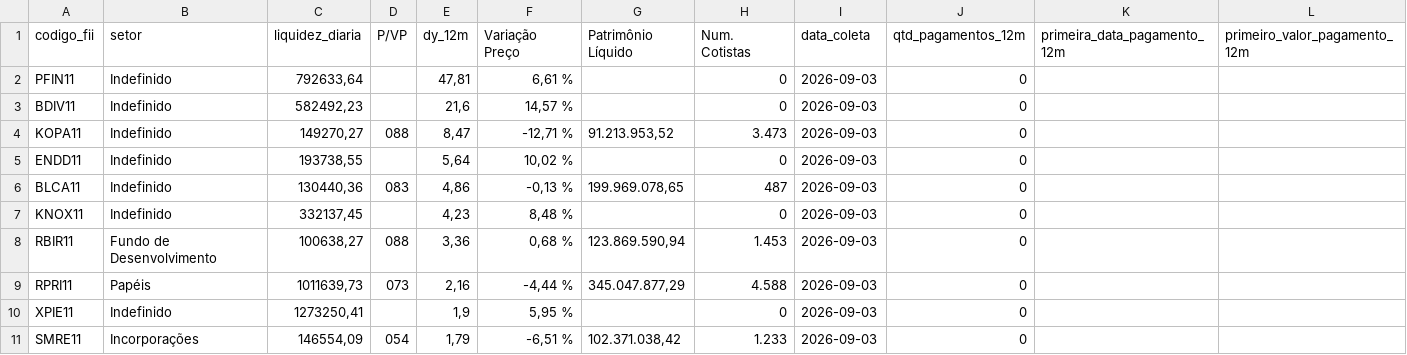
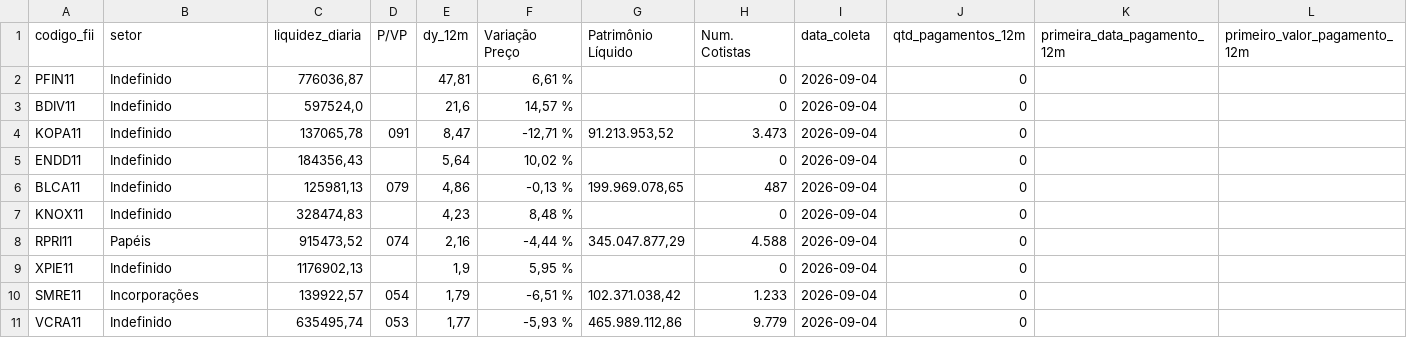
Before and after one commit to VBGVictor/CVM-FII-Data, a CSV file: output/dados_projeto/top10_dividendos_fii_com_pagamentos.csv, drawn as a sheet; only a part is shown; removed rows and columns are numbered as before the commit, all else as after; rows hold the shown columns only; the diff names each change by its address in the sheet, - before the commit and + after, or states it on an @@ line.

```diff
--- a/output/dados_projeto/top10_dividendos_fii_com_pagamentos.csv
+++ b/output/dados_projeto/top10_dividendos_fii_com_pagamentos.csv
-C2 (liquidez_diaria): 792633,64
+C2 (liquidez_diaria): 776036,87
-I2:I7 (data_coleta): 2026-09-03
+I2:I7 (data_coleta): 2026-09-04
-C3 (liquidez_diaria): 582492,23
+C3 (liquidez_diaria): 597524,0
-C4 (liquidez_diaria): 149270,27
+C4 (liquidez_diaria): 137065,78
-D4 (P/VP): 088
+D4 (P/VP): 091
-C5 (liquidez_diaria): 193738,55
+C5 (liquidez_diaria): 184356,43
-C6 (liquidez_diaria): 130440,36
+C6 (liquidez_diaria): 125981,13
-D6 (P/VP): 083
+D6 (P/VP): 079
-C7 (liquidez_diaria): 332137,45
+C7 (liquidez_diaria): 328474,83
-row 8: RBIR11 | Fundo de Desenvolvimento | 100638,27 | 088 | 3,36 | 0,68 % | 123.869.590,94 | 1.453 | 2026-09-03 | 0
-C8 (liquidez_diaria): 1011639,73
+C8 (liquidez_diaria): 915473,52
-D8 (P/VP): 073
+D8 (P/VP): 074
-I8:I10 (data_coleta): 2026-09-03
+I8:I10 (data_coleta): 2026-09-04
-C9 (liquidez_diaria): 1273250,41
+C9 (liquidez_diaria): 1176902,13
-C10 (liquidez_diaria): 146554,09
+C10 (liquidez_diaria): 139922,57
+row 11: VCRA11 | Indefinido | 635495,74 | 053 | 1,77 | -5,93 % | 465.989.112,86 | 9.779 | 2026-09-04 | 0
```
Also changed, not shown: output/dados_projeto/consolidado_fii_imovel_desempenho.csv, 1 other file.
